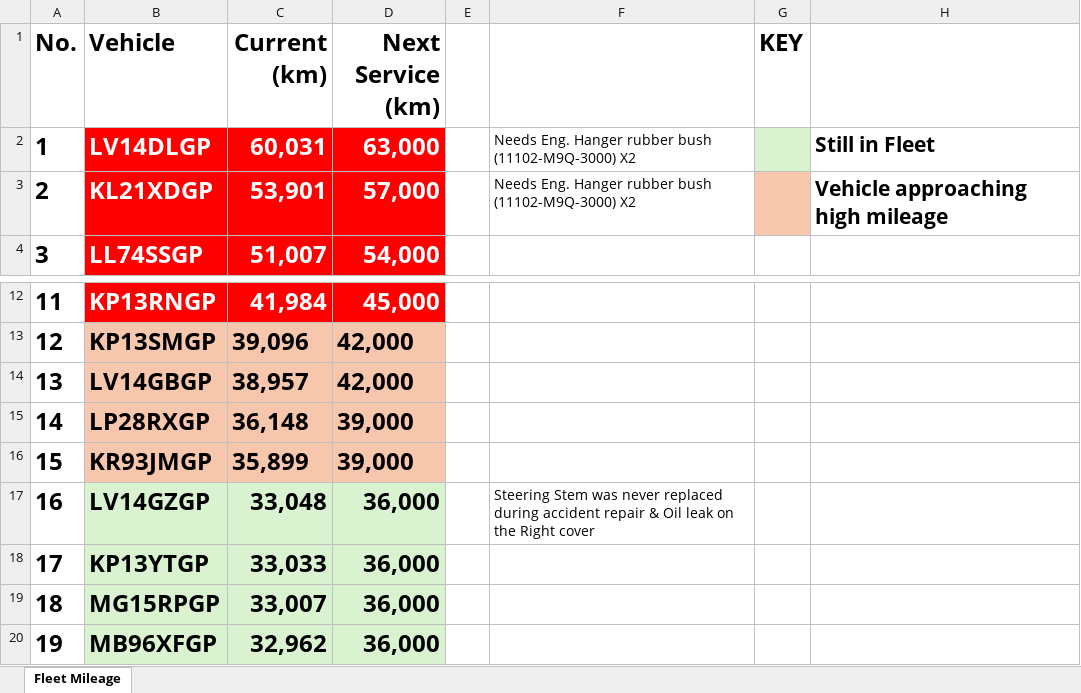
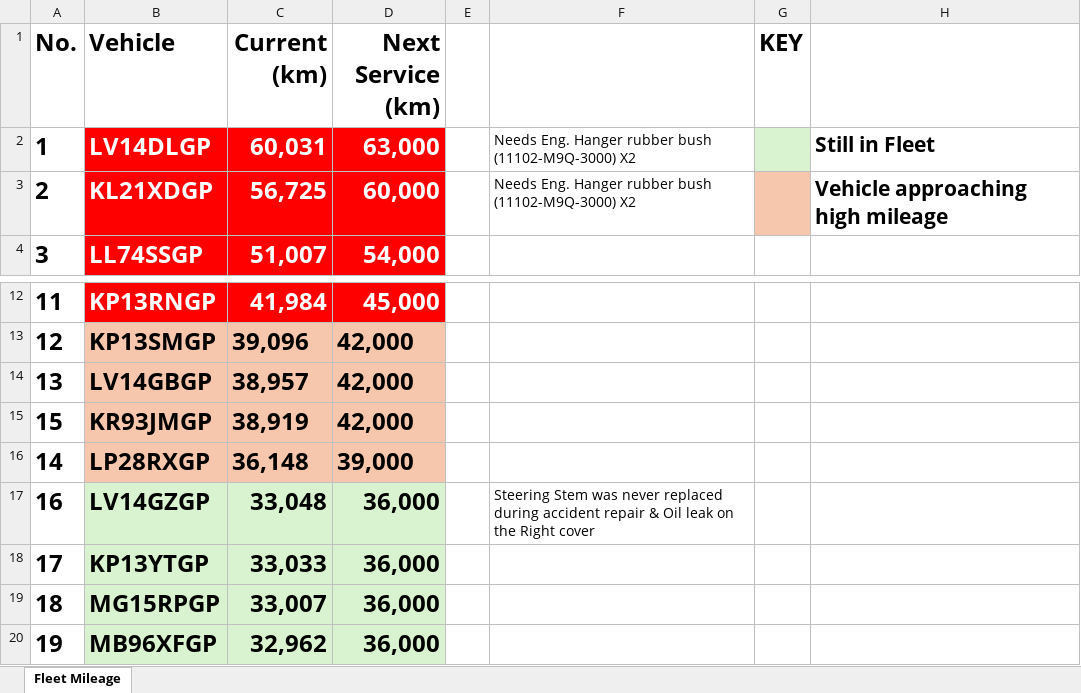
Before and after one commit to cloudlint/MobilityFleet, an Excel workbook: Fleet Mileage.xlsx, sheet Fleet Mileage, drawn as a sheet; only a part is shown, gaps mark what is left out; values as stored, in another font and other column widths than the file's, no borders; removed rows and columns are numbered as before the commit, all else as after; the diff names each change by its address in the sheet, - before the commit and + after, or states it on an @@ line.

```diff
--- a/Fleet Mileage.xlsx (sheet Fleet Mileage)
+++ b/Fleet Mileage.xlsx (sheet Fleet Mileage)
-C3 (Current (km)): 53,901
+C3 (Current (km)): 56,725
-D3 (Next Service (km)): 57,000
+D3 (Next Service (km)): 60,000
+row 15: 15 | KR93JMGP | 38,919 | 42,000
-row 16: 15 | KR93JMGP | 35,899 | 39,000
```
Also changed, not shown: 1 other file.
